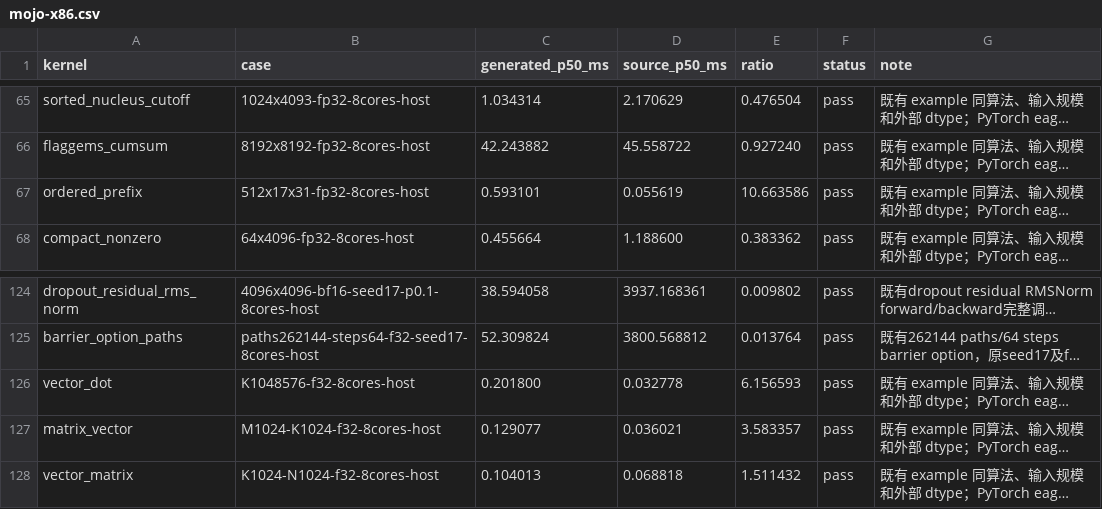
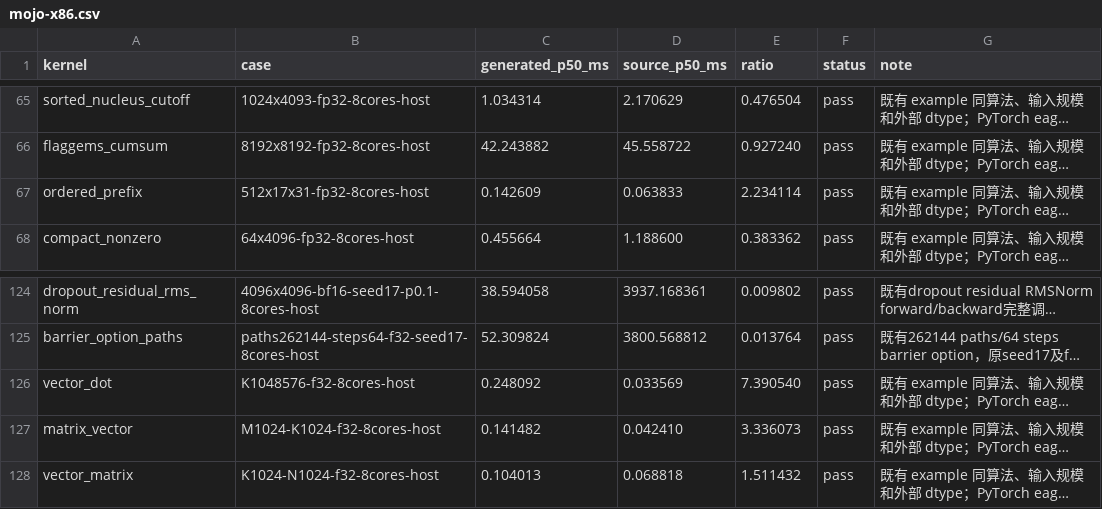
Before and after one commit to zzyu5/Intent, a CSV file: experiments/cpu/results/mojo-x86.csv, drawn as a sheet; only a part is shown, gaps mark what is left out; long unchanged cells end in …; the diff names each change by its address in the sheet, - before the commit and + after, or states it on an @@ line.

Commit message:
Record focused CPU contiguous access performance
Refresh the original ordered prefix, vector dot and matrix vector observations with unchanged inputs, references and tolerances. The latter two generated sources are byte-identical before and after the pass; their timing changes are not new native code improvements.

```diff
--- a/experiments/cpu/results/mojo-x86.csv
+++ b/experiments/cpu/results/mojo-x86.csv
-C67 (generated_p50_ms): 0.593101
+C67 (generated_p50_ms): 0.142609
-D67 (source_p50_ms): 0.055619
+D67 (source_p50_ms): 0.063833
-E67 (ratio): 10.663586
+E67 (ratio): 2.234114
-C126 (generated_p50_ms): 0.201800
+C126 (generated_p50_ms): 0.248092
-D126 (source_p50_ms): 0.032778
+D126 (source_p50_ms): 0.033569
-E126 (ratio): 6.156593
+E126 (ratio): 7.390540
-C127 (generated_p50_ms): 0.129077
+C127 (generated_p50_ms): 0.141482
-D127 (source_p50_ms): 0.036021
+D127 (source_p50_ms): 0.042410
-E127 (ratio): 3.583357
+E127 (ratio): 3.336073
```
